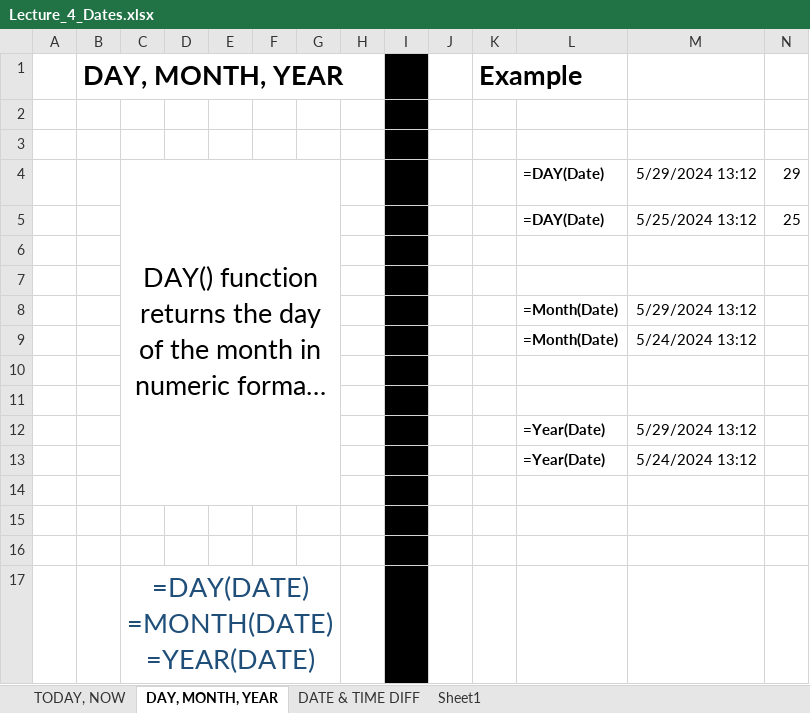
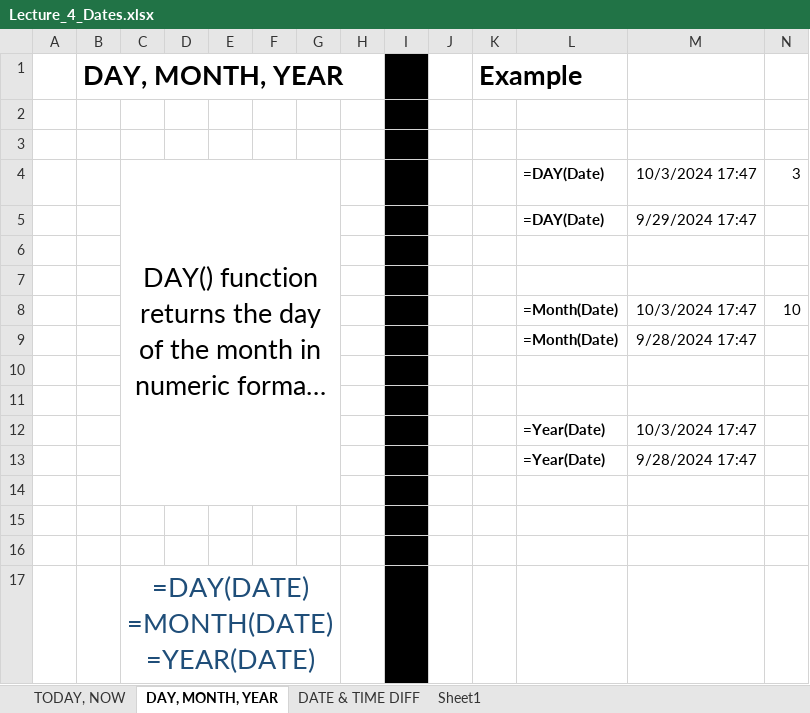
Before and after one commit to Leonidus786/Ds_30, an Excel workbook: Excel/Data files/Lecture_4_Dates.xlsx, sheet DAY, MONTH, YEAR, drawn as a sheet; long unchanged cells end in …; values as stored, in another font and other column widths than the file's, no borders; removed rows and columns are numbered as before the commit, all else as after; the diff names each change by its address in the sheet, - before the commit and + after, or states it on an @@ line.

```diff
--- a/Excel/Data files/Lecture_4_Dates.xlsx (sheet DAY, MONTH, YEAR)
+++ b/Excel/Data files/Lecture_4_Dates.xlsx (sheet DAY, MONTH, YEAR)
-M4: 5/29/2024 13:12
+M4: 10/3/2024 17:47
-N4: 29
+N4: 3
-row 5:  |  |  |  |  |  |  |  |  |  |  | =DAY(Date) | 5/25/2024 13:12 | 25
+row 5:  |  |  |  |  |  |  |  |  |  |  | =DAY(Date) | 9/29/2024 17:47
-row 8:  |  |  |  |  |  |  |  |  |  |  | =Month(Date) | 5/29/2024 13:12
+row 8:  |  |  |  |  |  |  |  |  |  |  | =Month(Date) | 10/3/2024 17:47 | 10
-M9: 5/24/2024 13:12
+M9: 9/28/2024 17:47
-M12: 5/29/2024 13:12
+M12: 10/3/2024 17:47
-M13: 5/24/2024 13:12
+M13: 9/28/2024 17:47
```
Also changed, not shown: sheet TODAY, NOW, sheet DATE & TIME DIFF, Excel/Data files/Lecture_3_logical.xlsx, Excel/Data files/Lecture_5_Lookups.xlsx.
